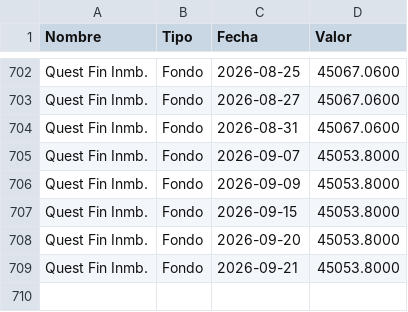
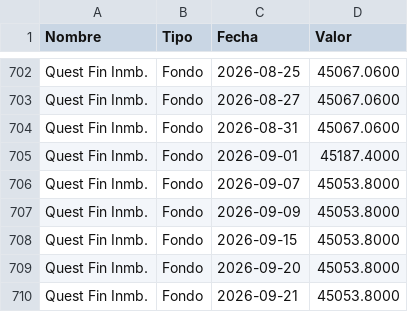
Before and after one commit to mariomezaqq/Pulso-VCC, a CSV file: data/manuales_vc.csv, drawn as a sheet; only a part is shown, gaps mark what is left out; the diff names each change by its address in the sheet, - before the commit and + after, or states it on an @@ line.

Commit message:
Actualizar VC manuales

```diff
--- a/data/manuales_vc.csv
+++ b/data/manuales_vc.csv
+row 705: Quest Fin Inmb. | Fondo | 2026-09-01 | 45187.4000
```
